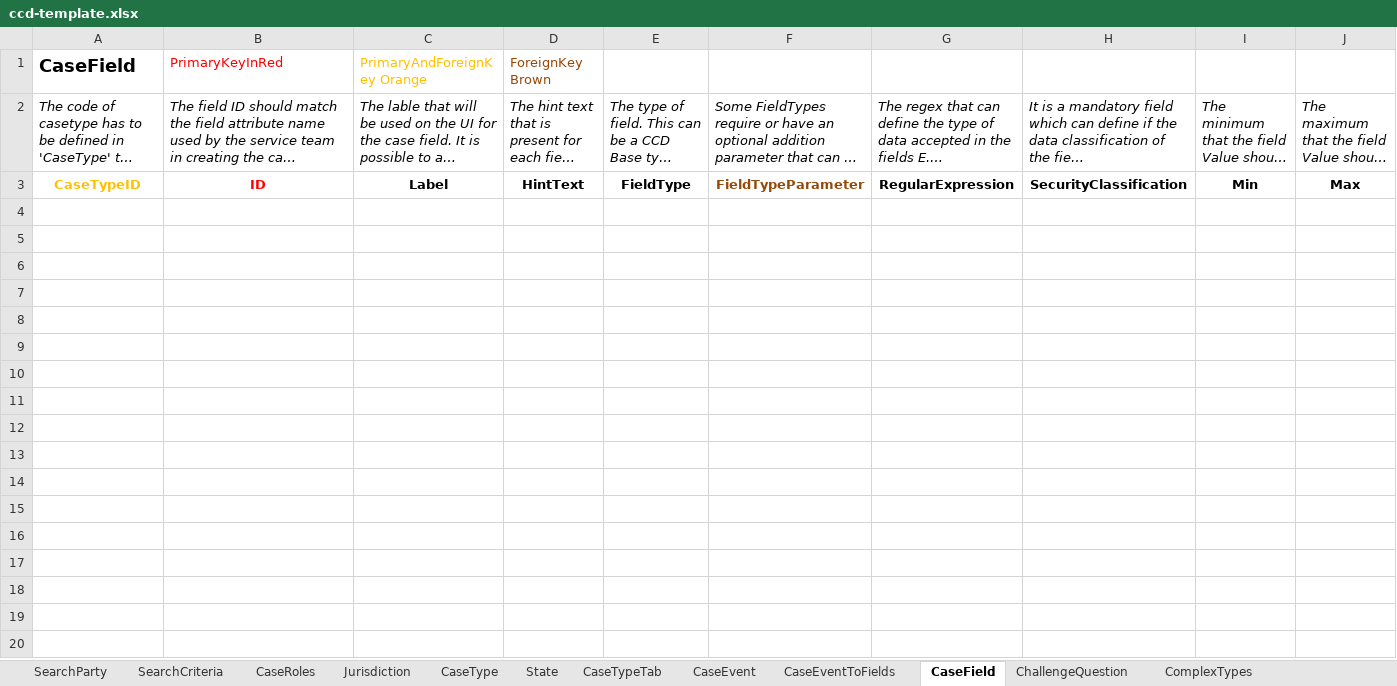
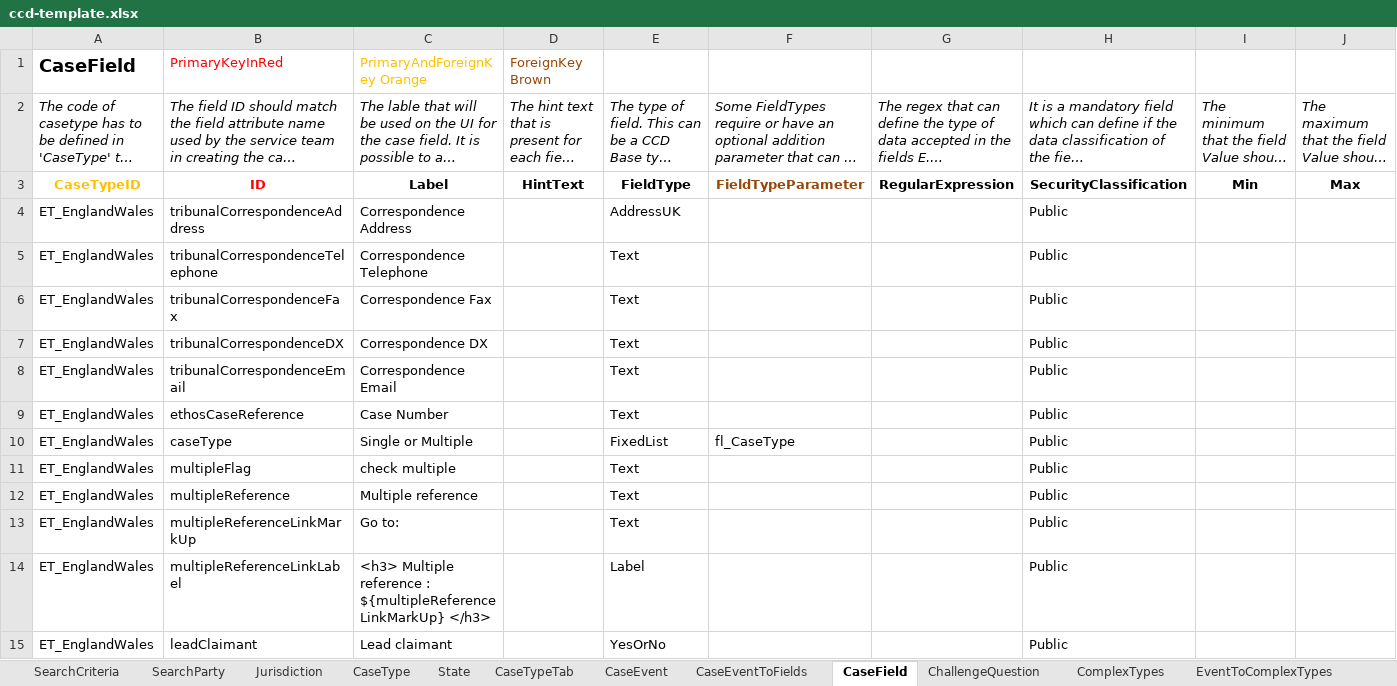
Before and after one commit to hmcts/et-ccd-definitions-scotland, an Excel workbook: data/ccd-template.xlsx, sheet CaseField, drawn as a sheet; only a part is shown; long unchanged cells end in …; values as stored, in another font and other column widths than the file's, no borders; conditional formats not drawn; the diff covers the shown part only; the diff names each change by its address in the sheet, - before the commit and + after, or states it on an @@ line.

```diff
--- a/data/ccd-template.xlsx (sheet CaseField)
+++ b/data/ccd-template.xlsx (sheet CaseField)
@@ sheet tab order changed: SearchCriteria | SearchParty | Jurisdiction | CaseType | State | CaseTypeTab | CaseEvent | CaseEventToFields | CaseField | ChallengeQuestion | ComplexTypes | EventToComplexTypes @@
+row 4: ET_EnglandWales | tribunalCorrespondenceAddress | Correspondence Address |  | AddressUK |  |  | Public
+row 5: ET_EnglandWales | tribunalCorrespondenceTelephone | Correspondence Telephone |  | Text |  |  | Public
+row 6: ET_EnglandWales | tribunalCorrespondenceFax | Correspondence Fax |  | Text |  |  | Public
+row 7: ET_EnglandWales | tribunalCorrespondenceDX | Correspondence DX |  | Text |  |  | Public
+row 8: ET_EnglandWales | tribunalCorrespondenceEmail | Correspondence Email |  | Text |  |  | Public
+row 9: ET_EnglandWales | ethosCaseReference | Case Number |  | Text |  |  | Public
+row 10: ET_EnglandWales | caseType | Single or Multiple |  | FixedList | fl_CaseType |  | Public
+row 11: ET_EnglandWales | multipleFlag | check multiple |  | Text |  |  | Public
+row 12: ET_EnglandWales | multipleReference | Multiple reference |  | Text |  |  | Public
+row 13: ET_EnglandWales | multipleReferenceLinkMarkUp | Go to: |  | Text |  |  | Public
+row 14: ET_EnglandWales | multipleReferenceLinkLabel | <h3> Multiple reference : ${multipleReferenceLinkMarkUp} </h3> |  | Label |  |  | Public
+row 15: ET_EnglandWales | leadClaimant | Lead claimant |  | YesOrNo |  |  | Public
```
Also changed, not shown: 12 added rows elsewhere in this sheet, sheet ComplexTypes, sheet CaseEventToFields, sheet AuthorisationCaseType, sheet AuthorisationComplexType, sheet UserProfile, sheet CaseEvent, 2 more sheets, other sheet tabs, 1 other file.
